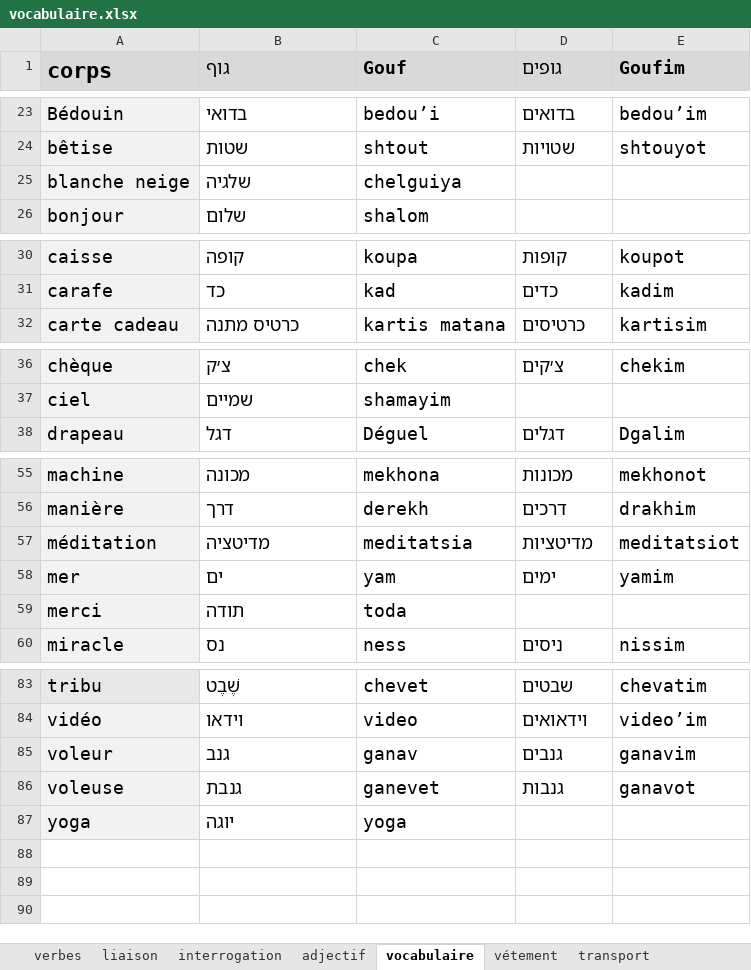
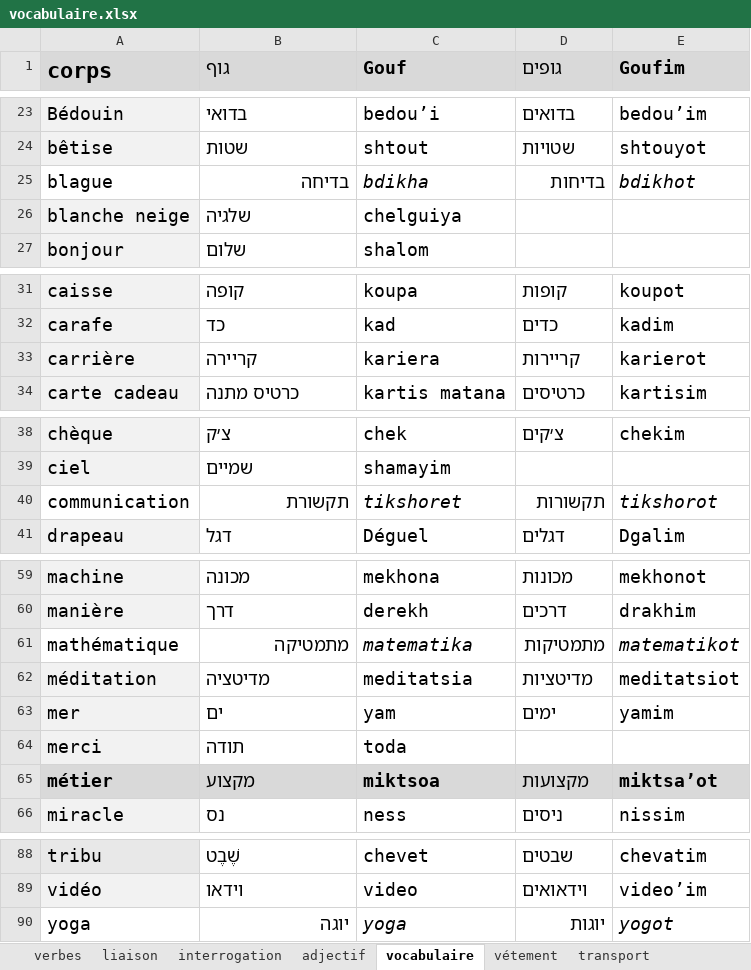
Before and after one commit to MUXOIK/mizoulpan-quiz, an Excel workbook: vocabulaire.xlsx, sheet vocabulaire, drawn as a sheet; only a part is shown, gaps mark what is left out; values as stored, in another font and other column widths than the file's, no borders; removed rows and columns are numbered as before the commit, all else as after; the diff covers the shown part only; the diff names each change by its address in the sheet, - before the commit and + after, or states it on an @@ line.

```diff
--- a/vocabulaire.xlsx (sheet vocabulaire)
+++ b/vocabulaire.xlsx (sheet vocabulaire)
+row 25: blague | בדיחה | bdikha | בדיחות | bdikhot
+row 33: carrière | קריירה | kariera | קריירות | karierot
+row 40: communication | תקשורת | tikshoret | תקשורות | tikshorot
+row 61: mathématique | מתמטיקה | matematika | מתמטיקות | matematikot
+row 65: métier | מקצוע | miktsoa | מקצועות | miktsa’ot
-row 85: voleur | גנב | ganav | גנבים | ganavim
-row 86: voleuse | גנבת | ganevet | גנבות | ganavot
-A90 fill: #F2F2F2
+A90 fill: none
-B90 alignment: left
+B90 alignment: right
-C90 italic: off
+C90 italic: on
-D90 (גופים): (empty)
+D90 (גופים): יוגות
-E90 (Goufim): (empty)
+E90 (Goufim): yogot
```
Also changed, not shown: 1 added row and 1 removed row elsewhere in this sheet, sheet liaison, sheet métier, sheet famille, sheet nourriture, sheet lieux, sheet classroom, other sheet tabs.
